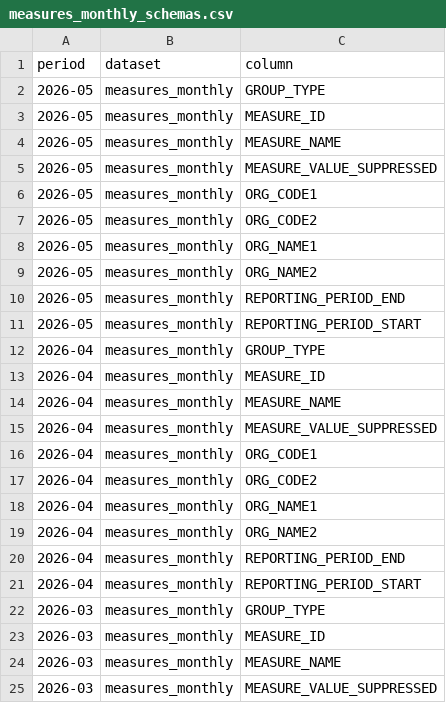
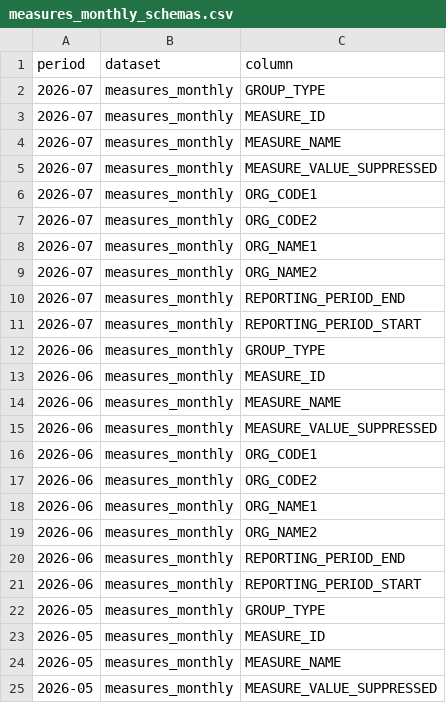
Before and after one commit to bennettoxford/nhstt, a CSV file: inst/schemas/measures_monthly_schemas.csv, drawn as a sheet; only a part is shown; the shorter side is filled out with more unchanged rows.

```diff
--- a/inst/schemas/measures_monthly_schemas.csv
+++ b/inst/schemas/measures_monthly_schemas.csv
@@ -1,2 +1,22 @@
 "period","dataset","column"
+"2026-07","measures_monthly","GROUP_TYPE"
+"2026-07","measures_monthly","MEASURE_ID"
+"2026-07","measures_monthly","MEASURE_NAME"
+"2026-07","measures_monthly","MEASURE_VALUE_SUPPRESSED"
+"2026-07","measures_monthly","ORG_CODE1"
+"2026-07","measures_monthly","ORG_CODE2"
+"2026-07","measures_monthly","ORG_NAME1"
+"2026-07","measures_monthly","ORG_NAME2"
+"2026-07","measures_monthly","REPORTING_PERIOD_END"
+"2026-07","measures_monthly","REPORTING_PERIOD_START"
+"2026-06","measures_monthly","GROUP_TYPE"
+"2026-06","measures_monthly","MEASURE_ID"
+"2026-06","measures_monthly","MEASURE_NAME"
+"2026-06","measures_monthly","MEASURE_VALUE_SUPPRESSED"
+"2026-06","measures_monthly","ORG_CODE1"
+"2026-06","measures_monthly","ORG_CODE2"
+"2026-06","measures_monthly","ORG_NAME1"
+"2026-06","measures_monthly","ORG_NAME2"
+"2026-06","measures_monthly","REPORTING_PERIOD_END"
+"2026-06","measures_monthly","REPORTING_PERIOD_START"
 "2026-05","measures_monthly","GROUP_TYPE"
```
Also changed, not shown: 4 other files.
